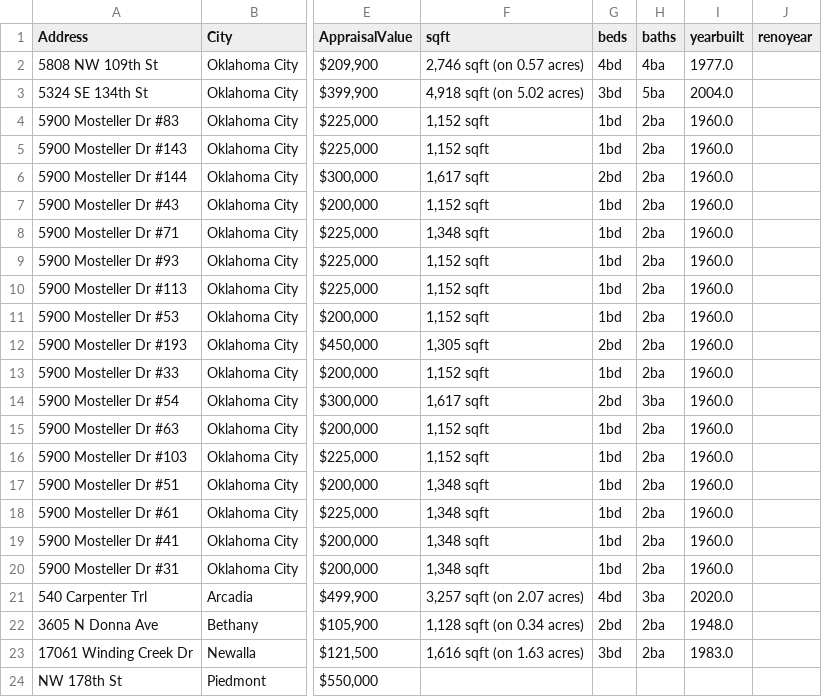
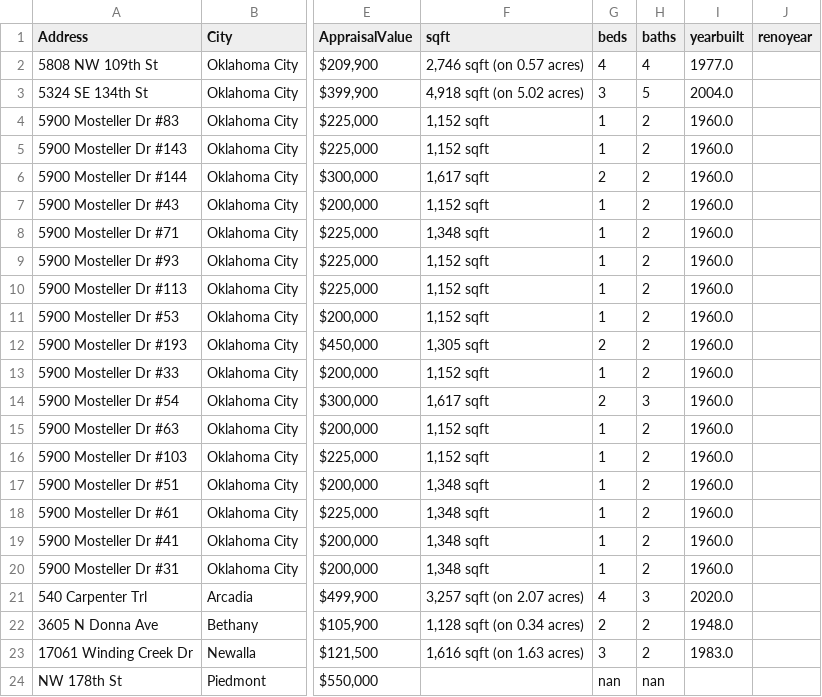
Before and after one commit to gandhali-munshi/predictinghomeprices, a CSV file: Clean Data/trulia_v1_clean.csv, drawn as a sheet; only a part is shown, gaps mark what is left out; the diff names each change by its address in the sheet, - before the commit and + after, or states it on an @@ line.

Commit message:
Cleaned and Final Dataset
Dataset files and code for the cleaned data and the finalized combined dataset to include the geospatial data as well as some reduction and column renaming/realignment with dictionary

```diff
--- a/Clean Data/trulia_v1_clean.csv
+++ b/Clean Data/trulia_v1_clean.csv
-G2 (beds): 4bd
+G2 (beds): 4
-H2 (baths): 4ba
+H2 (baths): 4
-G3 (beds): 3bd
+G3 (beds): 3
-H3 (baths): 5ba
+H3 (baths): 5
-G4:G5 (beds): 1bd
+G4:G5 (beds): 1
-H4:H13 (baths): 2ba
+H4:H13 (baths): 2
-G6 (beds): 2bd
+G6 (beds): 2
-G7:G11 (beds): 1bd
+G7:G11 (beds): 1
-G12 (beds): 2bd
+G12 (beds): 2
-G13 (beds): 1bd
+G13 (beds): 1
-G14 (beds): 2bd
+G14 (beds): 2
-H14 (baths): 3ba
+H14 (baths): 3
-G15:G20 (beds): 1bd
+G15:G20 (beds): 1
-H15:H20 (baths): 2ba
+H15:H20 (baths): 2
-G21 (beds): 4bd
+G21 (beds): 4
-H21 (baths): 3ba
+H21 (baths): 3
-G22 (beds): 2bd
+G22 (beds): 2
-H22:H23 (baths): 2ba
+H22:H23 (baths): 2
-G23 (beds): 3bd
+G23 (beds): 3
-G24 (beds): (empty)
+G24 (beds): nan
-H24 (baths): (empty)
+H24 (baths): nan
```
Also changed, not shown: Clean Data/trulia_v1_otherlisting_clean.csv, 6 other files.
